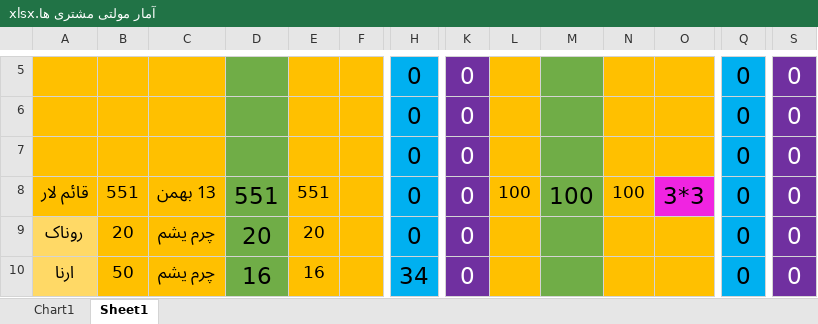
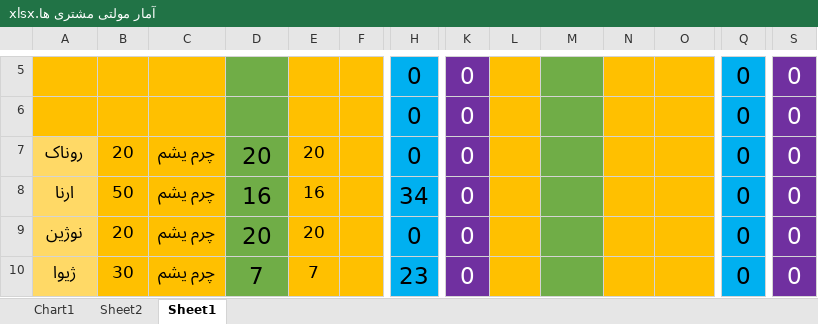
Before and after one commit to hadiziye/boxino-multy, an Excel workbook: Multy/3.فایل اکسل مولتی مشتری ها/آمار مولتی مشتری ها.xlsx, sheet Sheet1, drawn as a sheet; only a part is shown, gaps mark what is left out; the shorter side is filled out with more unchanged rows; values as stored, in another font and other column widths than the file's, no borders; removed rows and columns are numbered as before the commit, all else as after; rows hold the shown columns only; the diff covers the shown part only; the diff names each change by its address in the sheet, - before the commit and + after, or states it on an @@ line.

```diff
--- a/Multy/3.فایل اکسل مولتی مشتری ها/آمار مولتی مشتری ها.xlsx (sheet Sheet1)
+++ b/Multy/3.فایل اکسل مولتی مشتری ها/آمار مولتی مشتری ها.xlsx (sheet Sheet1)
+sheet tab: Sheet2
-row 7:  |  |  |  |  |  | 0 | 0 |  |  |  |  | 0 | 0
-row 8: قائم لار | 551 | 13 بهمن | 551 | 551 |  | 0 | 0 | 100 | 100 | 100 | 3*3 | 0 | 0
```
Also changed, not shown: 27 added rows and cell formats elsewhere in this sheet, formulas that keep their value, 59 other files.
